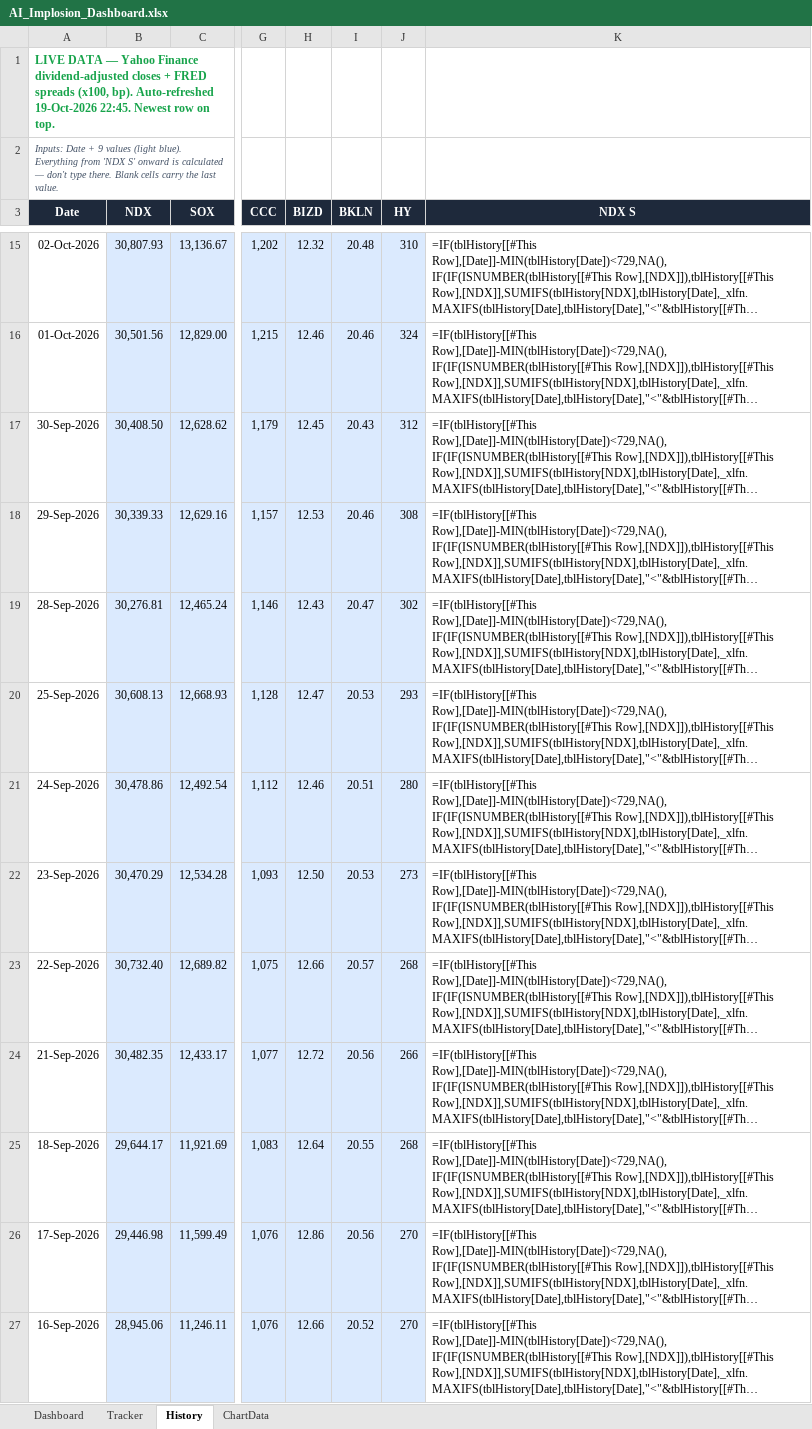
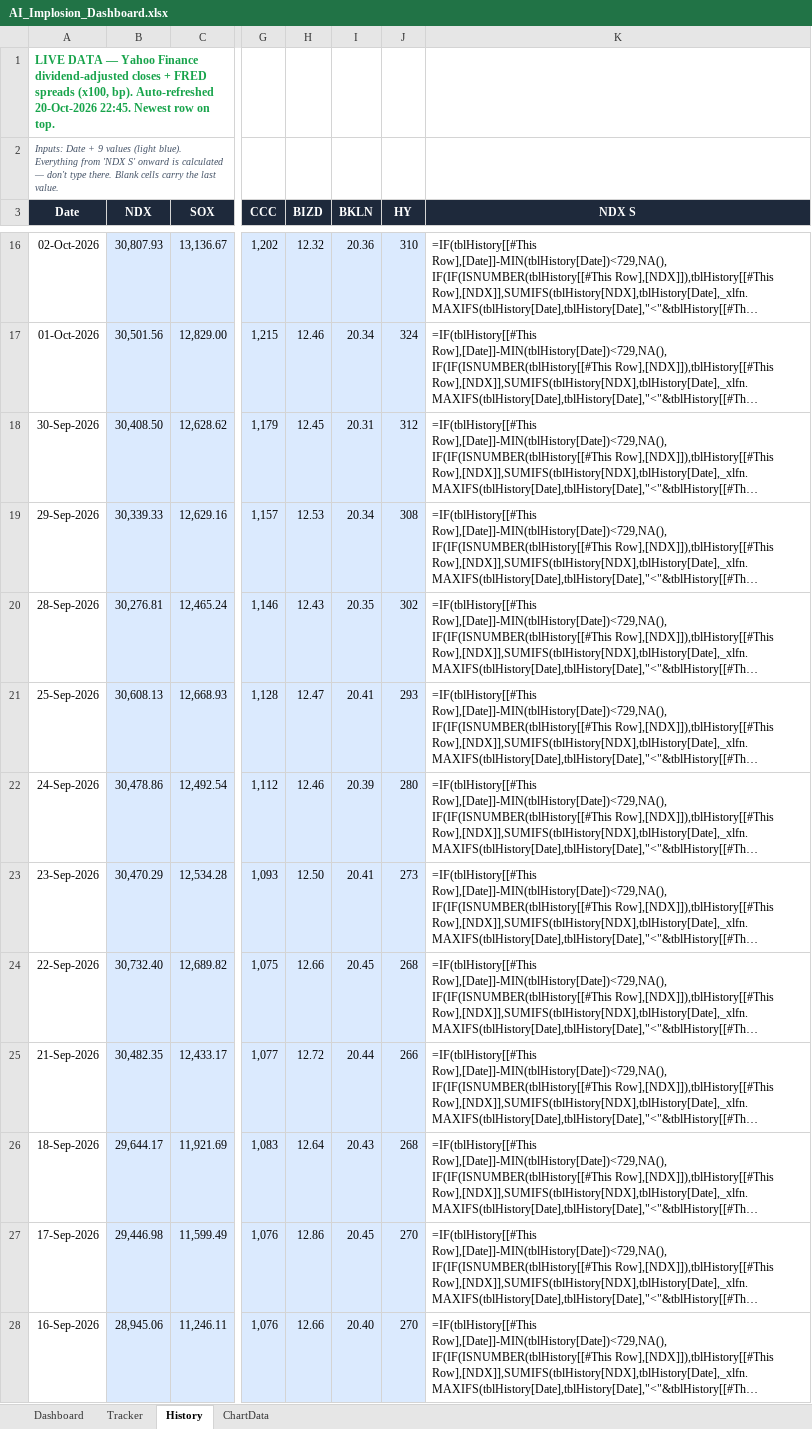
Before and after one commit to kkreddy79/ai-implosion, an Excel workbook: docs/AI_Implosion_Dashboard.xlsx, sheet History, drawn as a sheet; only a part is shown, gaps mark what is left out; long unchanged cells end in …; values as stored, in another font and other column widths than the file's, no borders; formulas without a stored value are shown as written; table styles not drawn; addresses are those after the commit; the diff covers the shown part only; the diff names each change by its address in the sheet, - before the commit and + after, or states it on an @@ line.

```diff
--- a/docs/AI_Implosion_Dashboard.xlsx (sheet History)
+++ b/docs/AI_Implosion_Dashboard.xlsx (sheet History)
-A1 (Date): …bp). Auto-refreshed 19-Oct-2026 22:45. Newest…
+A1 (Date): …bp). Auto-refreshed 20-Oct-2026 22:45. Newest…
-I16 (BKLN): 20.48
+I16 (BKLN): 20.36
-I17 (BKLN): 20.46
+I17 (BKLN): 20.34
-I18 (BKLN): 20.43
+I18 (BKLN): 20.31
-I19 (BKLN): 20.46
+I19 (BKLN): 20.34
-I20 (BKLN): 20.47
+I20 (BKLN): 20.35
-I21 (BKLN): 20.53
+I21 (BKLN): 20.41
-I22 (BKLN): 20.51
+I22 (BKLN): 20.39
-I23 (BKLN): 20.53
+I23 (BKLN): 20.41
-I24 (BKLN): 20.57
+I24 (BKLN): 20.45
-I25 (BKLN): 20.56
+I25 (BKLN): 20.44
-I26 (BKLN): 20.55
+I26 (BKLN): 20.43
-I27 (BKLN): 20.56
+I27 (BKLN): 20.45
-I28 (BKLN): 20.52
+I28 (BKLN): 20.40
```
Also changed, not shown: 1 added row, 1 removed row and 740 edited cells elsewhere in this sheet, 2 other files.
